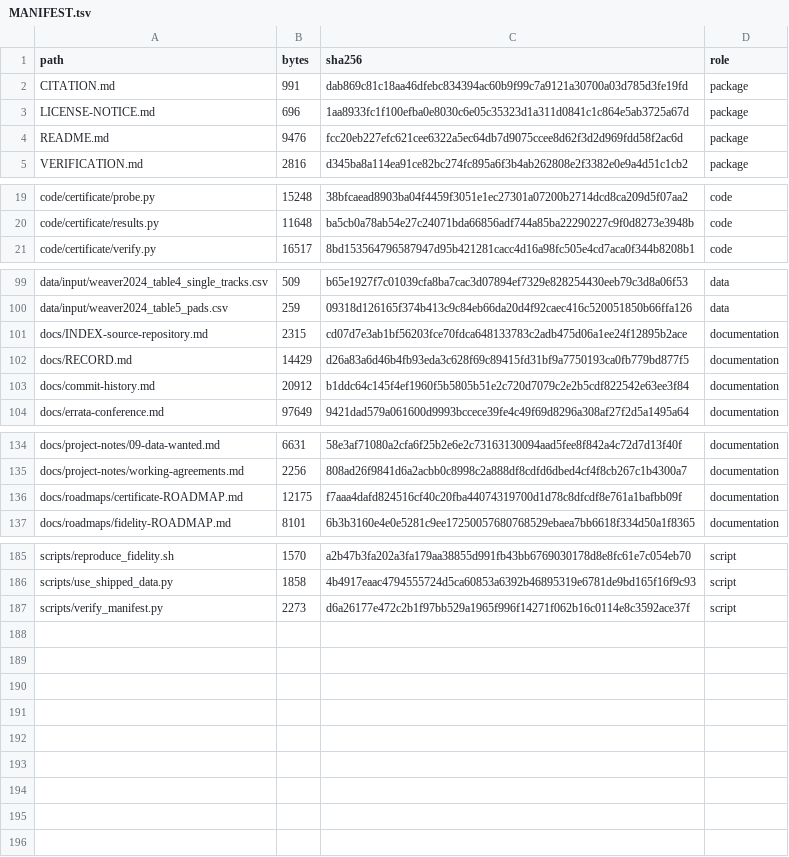
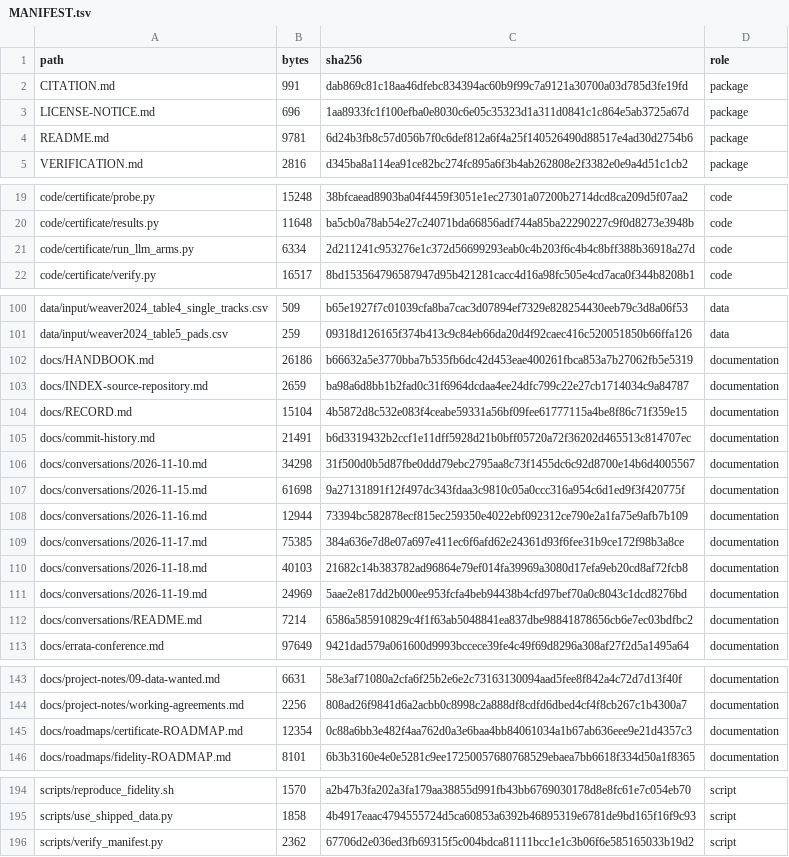
Before and after one commit to sj3006/sj3006, a TSV file: cirfcms2027/replication/MANIFEST.tsv, drawn as a sheet; only a part is shown, gaps mark what is left out.

```diff
--- a/cirfcms2027/replication/MANIFEST.tsv
+++ b/cirfcms2027/replication/MANIFEST.tsv
@@ -3,3 +3,3 @@ CITATION.md	991	dab869c81c18aa46dfebc834394ac60b9f99c7a9121a30700a03d785d3fe19fd
 LICENSE-NOTICE.md	696	1aa8933fc1f100efba0e8030c6e05c35323d1a311d0841c1c864e5ab3725a67d	package
-README.md	9476	fcc20eb227efc621cee6322a5ec64db7d9075ccee8d62f3d2d969fdd58f2ac6d	package
+README.md	9781	6d24b3fb8c57d056b7f0c6def812a6f4a25f140526490d88517e4ad30d2754b6	package
 VERIFICATION.md	2816	d345ba8a114ea91ce82bc274fc895a6f3b4ab262808e2f3382e0e9a4d51c1cb2	package
@@ -20,2 +20,3 @@ code/certificate/probe.py	15248	38bfcaead8903ba04f4459f3051e1ec27301a07200b2714d
 code/certificate/results.py	11648	ba5cb0a78ab54e27c24071bda66856adf744a85ba22290227c9f0d8273e3948b	code
+code/certificate/run_llm_arms.py	6334	2d211241c953276e1c372d56699293eab0c4b203f6c4b4c8bff388b36918a27d	code
 code/certificate/verify.py	16517	8bd153564796587947d95b421281cacc4d16a98fc505e4cd7aca0f344b8208b1	code
@@ -100,5 +101,13 @@ data/input/weaver2024_table4_single_tracks.csv	509	b65e1927f7c01039cfa8ba7cac3d0
 data/input/weaver2024_table5_pads.csv	259	09318d126165f374b413c9c84eb66da20d4f92caec416c520051850b66ffa126	data
-docs/INDEX-source-repository.md	2315	cd07d7e3ab1bf56203fce70fdca648133783c2adb475d06a1ee24f12895b2ace	documentation
-docs/RECORD.md	14429	d26a83a6d46b4fb93eda3c628f69c89415fd31bf9a7750193ca0fb779bd877f5	documentation
-docs/commit-history.md	20912	b1ddc64c145f4ef1960f5b5805b51e2c720d7079c2e2b5cdf822542e63ee3f84	documentation
+docs/HANDBOOK.md	26186	b66632a5e3770bba7b535fb6dc42d453eae400261fbca853a7b27062fb5e5319	documentation
+docs/INDEX-source-repository.md	2659	ba98a6d8bb1b2fad0c31f6964dcdaa4ee24dfc799c22e27cb1714034c9a84787	documentation
+docs/RECORD.md	15104	4b5872d8c532e083f4ceabe59331a56bf09fee61777115a4be8f86c71f359e15	documentation
+docs/commit-history.md	21491	b6d3319432b2ccf1e11dff5928d21b0bff05720a72f36202d465513c814707ec	documentation
+docs/conversations/2026-11-10.md	34298	31f500d0b5d87fbe0ddd79ebc2795aa8c73f1455dc6c92d8700e14b6d4005567	documentation
+docs/conversations/2026-11-15.md	61698	9a27131891f12f497dc343fdaa3c9810c05a0ccc316a954c6d1ed9f3f420775f	documentation
+docs/conversations/2026-11-16.md	12944	73394bc582878ecf815ec259350e4022ebf092312ce790e2a1fa75e9afb7b109	documentation
+docs/conversations/2026-11-17.md	75385	384a636e7d8e07a697e411ec6f6afd62e24361d93f6fee31b9ce172f98b3a8ce	documentation
+docs/conversations/2026-11-18.md	40103	21682c14b383782ad96864e79ef014fa39969a3080d17efa9eb20cd8af72fcb8	documentation
+docs/conversations/2026-11-19.md	24969	5aae2e817dd2b000ee953fcfa4beb94438b4cfd97bef70a0c8043c1dcd8276bd	documentation
+docs/conversations/README.md	7214	6586a585910829c4f1f63ab5048841ea837dbe98841878656cb6e7ec03bdfbc2	documentation
 docs/errata-conference.md	97649	9421dad579a061600d9993bccece39fe4c49f69d8296a308af27f2d5a1495a64	documentation
@@ -135,3 +144,3 @@ docs/project-notes/09-data-wanted.md	6631	58e3af71080a2cfa6f25b2e6e2c73163130094
 docs/project-notes/working-agreements.md	2256	808ad26f9841d6a2acbb0c8998c2a888df8cdfd6dbed4cf4f8cb267c1b4300a7	documentation
-docs/roadmaps/certificate-ROADMAP.md	12175	f7aaa4dafd824516cf40c20fba44074319700d1d78c8dfcdf8e761a1bafbb09f	documentation
+docs/roadmaps/certificate-ROADMAP.md	12354	0c88a6bb3e482f4aa762d0a3e6baa4bb84061034a1b67ab636eee9e21d4357c3	documentation
 docs/roadmaps/fidelity-ROADMAP.md	8101	6b3b3160e4e0e5281c9ee17250057680768529ebaea7bb6618f334d50a1f8365	documentation
@@ -186,2 +195,2 @@ scripts/reproduce_fidelity.sh	1570	a2b47b3fa202a3fa179aa38855d991fb43bb676903017
 scripts/use_shipped_data.py	1858	4b4917eaac4794555724d5ca60853a6392b46895319e6781de9bd165f16f9c93	script
-scripts/verify_manifest.py	2273	d6a26177e472c2b1f97bb529a1965f996f14271f062b16c0114e8c3592ace37f	script
+scripts/verify_manifest.py	2362	67706d2e036ed3fb69315f5c004bdca81111bcc1e1c3b06f6e585165033b19d2	script
```
Also changed, not shown: 16 other files.
